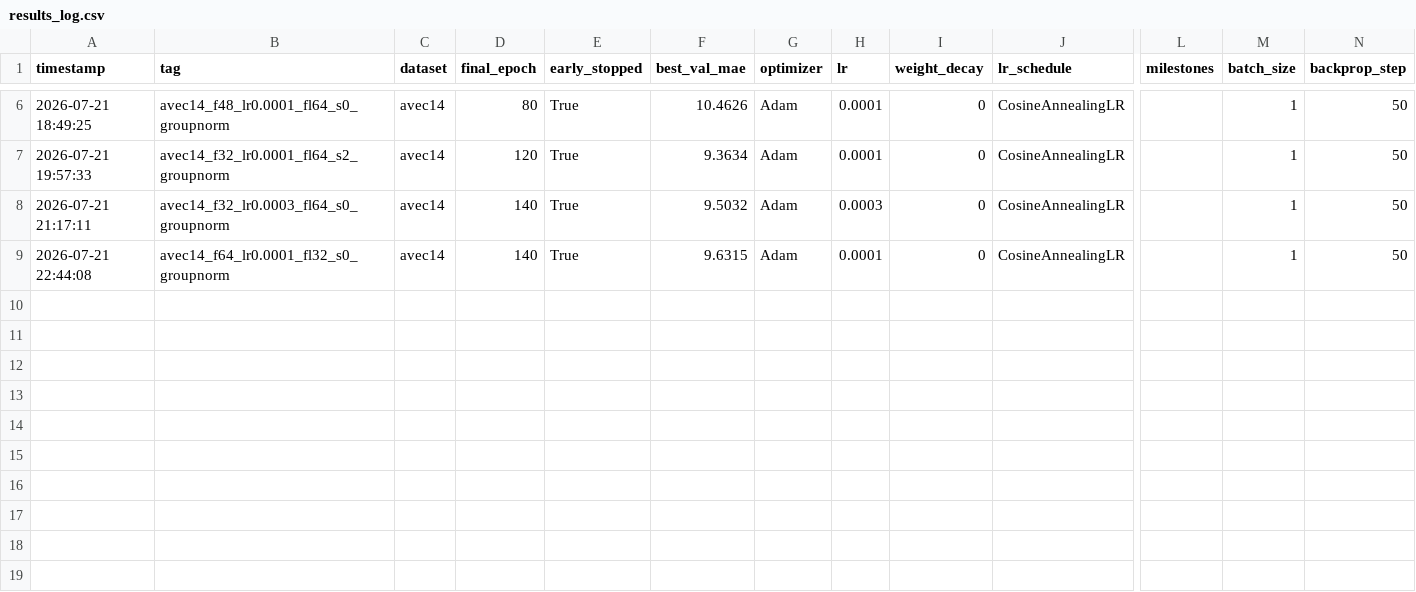
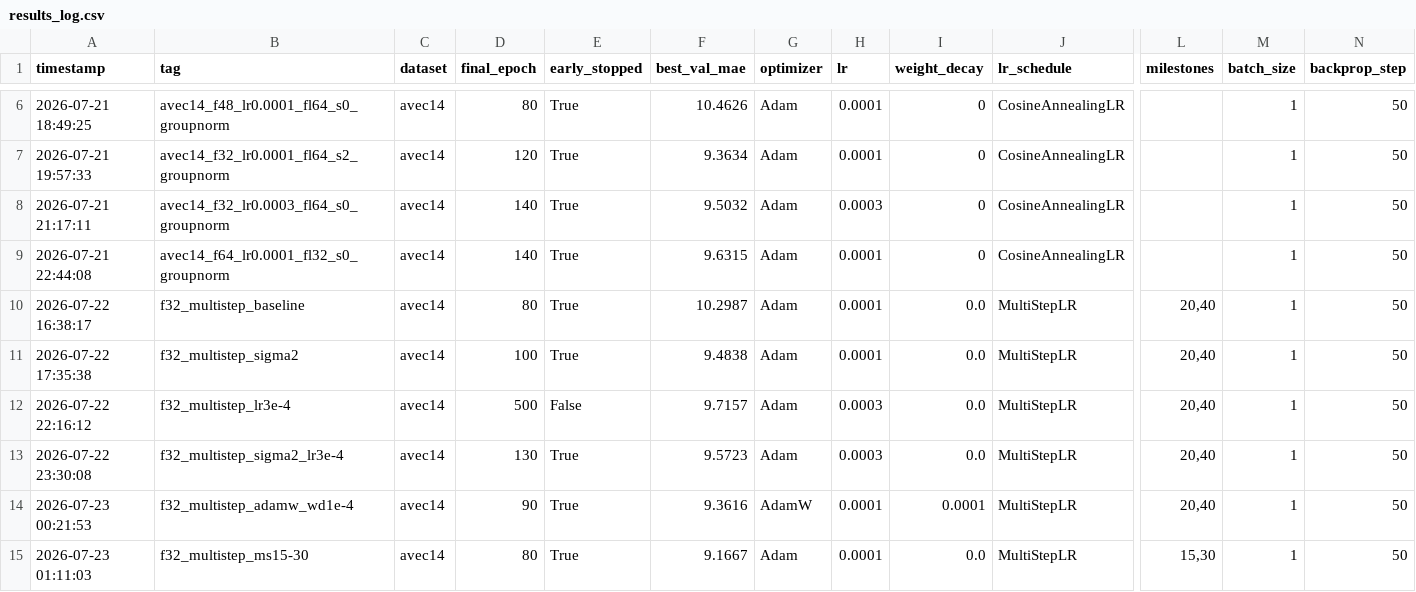
Before and after one commit to shiv03rayy/STA-DRN-II, a CSV file: results_log.csv, drawn as a sheet; only a part is shown, gaps mark what is left out; rows hold the shown columns only; the diff names each change by its address in the sheet, - before the commit and + after, or states it on an @@ line.

```diff
--- a/results_log.csv
+++ b/results_log.csv
+row 10: 2026-07-22 16:38:17 | f32_multistep_baseline | avec14 | 80 | True | 10.2987 | Adam | 0.0001 | 0.0 | MultiStepLR | 20,40 | 1 | 50
+row 11: 2026-07-22 17:35:38 | f32_multistep_sigma2 | avec14 | 100 | True | 9.4838 | Adam | 0.0001 | 0.0 | MultiStepLR | 20,40 | 1 | 50
+row 12: 2026-07-22 22:16:12 | f32_multistep_lr3e-4 | avec14 | 500 | False | 9.7157 | Adam | 0.0003 | 0.0 | MultiStepLR | 20,40 | 1 | 50
+row 13: 2026-07-22 23:30:08 | f32_multistep_sigma2_lr3e-4 | avec14 | 130 | True | 9.5723 | Adam | 0.0003 | 0.0 | MultiStepLR | 20,40 | 1 | 50
+row 14: 2026-07-23 00:21:53 | f32_multistep_adamw_wd1e-4 | avec14 | 90 | True | 9.3616 | AdamW | 0.0001 | 0.0001 | MultiStepLR | 20,40 | 1 | 50
+row 15: 2026-07-23 01:11:03 | f32_multistep_ms15-30 | avec14 | 80 | True | 9.1667 | Adam | 0.0001 | 0.0 | MultiStepLR | 15,30 | 1 | 50
```
